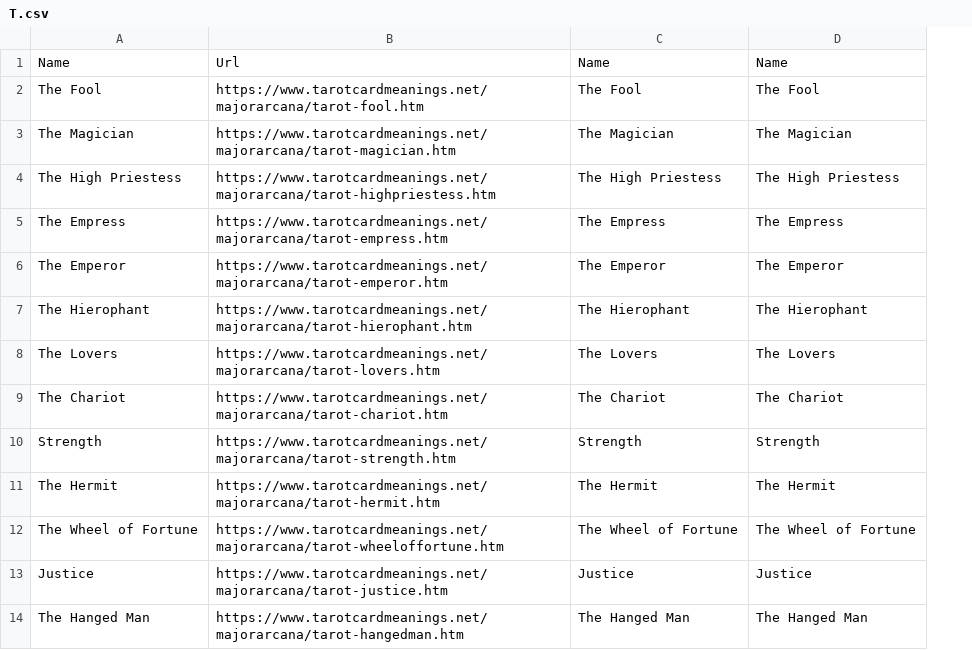
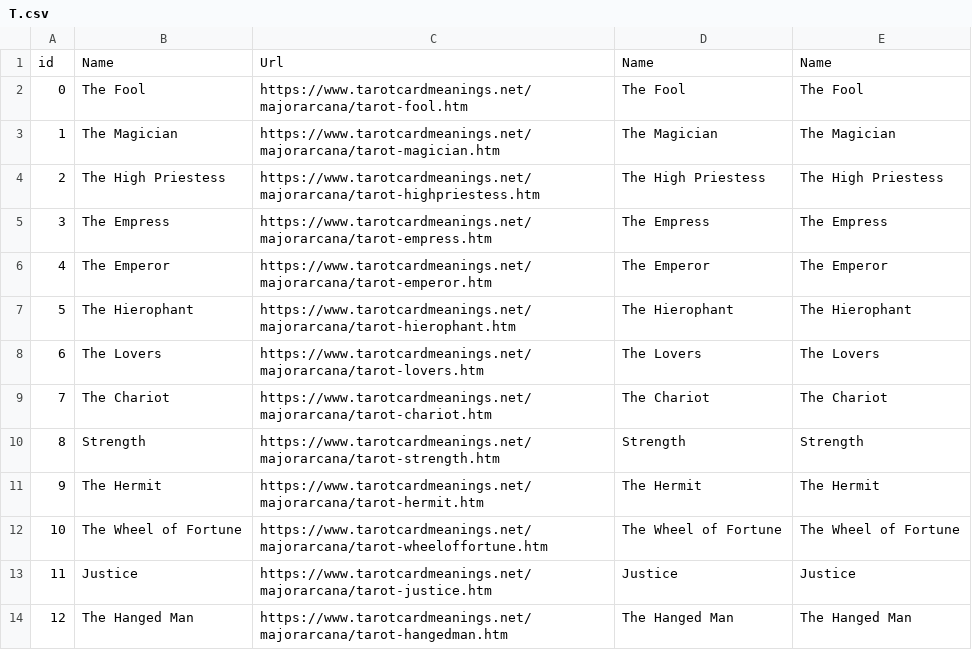
Before and after one commit to ctseng98/inst326_group_project, a CSV file: T.csv, drawn as a sheet; only a part is shown; the diff names each change by its address in the sheet, - before the commit and + after, or states it on an @@ line.

```diff
--- a/T.csv
+++ b/T.csv
+column A, rows 1-14: id | 0 | 1 | 2 | 3 | 4 | 5 | 6 | 7 | 8 | 9 | 10 | 11 | 12
```
Also changed, not shown: 2 other files.
